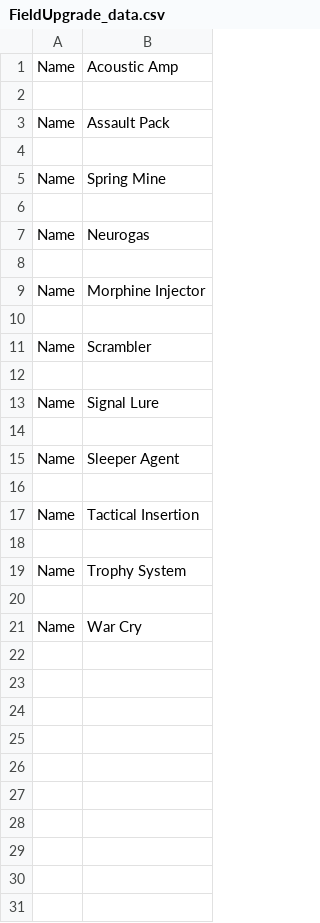
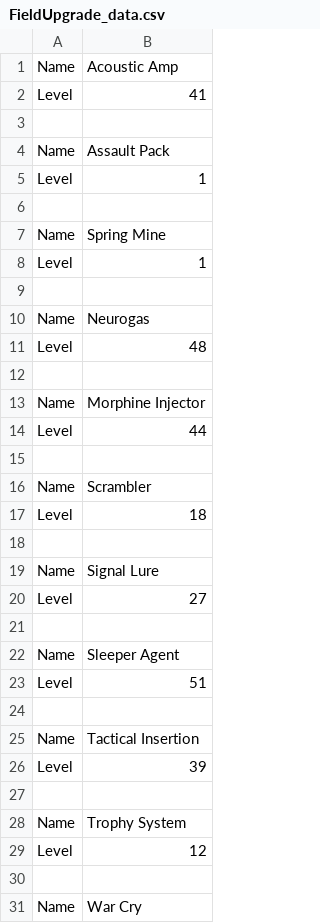
Before and after one commit to YousifYA-2366647/BO6_RandomClassGenerator, a CSV file: Weapon_data/FieldUpgrade_data.csv, drawn as a sheet; only a part is shown; the diff covers the shown part only.

```diff
--- a/Weapon_data/FieldUpgrade_data.csv
+++ b/Weapon_data/FieldUpgrade_data.csv
@@ -1,20 +1,30 @@
 Name;Acoustic Amp
+Level;41
 
 Name;Assault Pack
+Level;1
 
 Name;Spring Mine
+Level;1
 
 Name;Neurogas
+Level;48
 
 Name;Morphine Injector
+Level;44
 
 Name;Scrambler
+Level;18
 
 Name;Signal Lure
+Level;27
 
 Name;Sleeper Agent
+Level;51
 
 Name;Tactical Insertion
+Level;39
 
 Name;Trophy System
+Level;12
 
```
Also changed, not shown: 1 added row elsewhere in this file, Weapon_data/AR_data.csv, Weapon_data/MarksmanRifle_data.csv, 23 other files.
